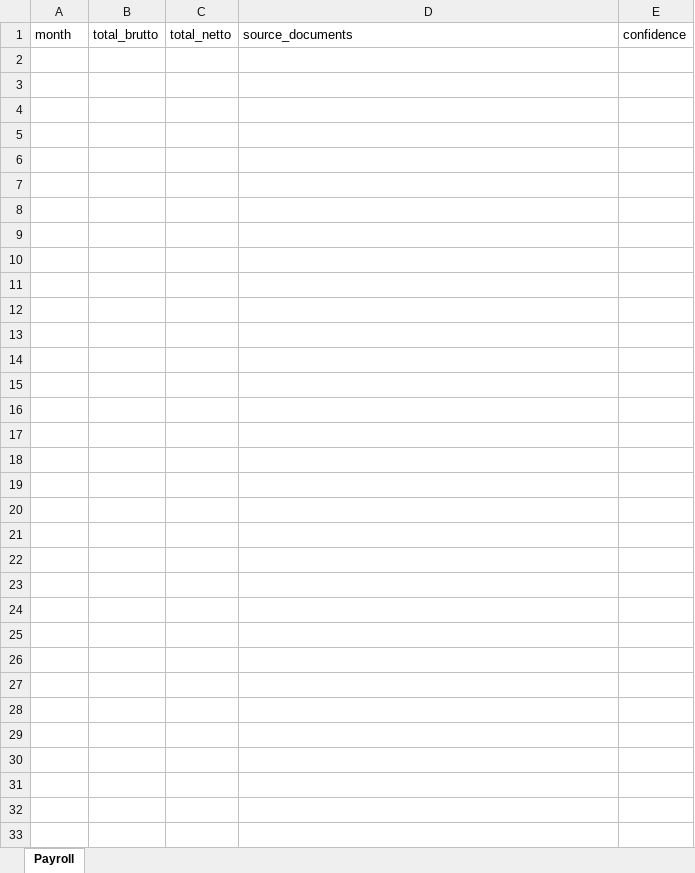
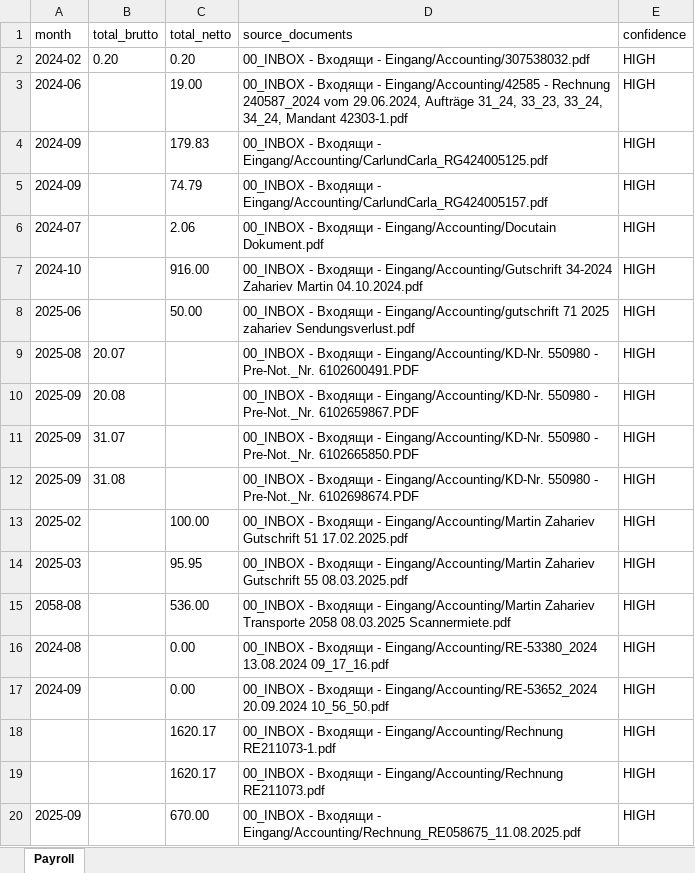
Before and after one commit to martinzahariev1/MZ-AOK, an Excel workbook: 08_Reports - Доклади - Berichte/Accounting_Cash_Flow/payroll_timeline.xlsx, sheet Payroll, drawn as a sheet; only a part is shown; values as stored, in another font and other column widths than the file's, no borders; the diff covers the shown part only; the diff names each change by its address in the sheet, - before the commit and + after, or states it on an @@ line.

```diff
--- a/08_Reports - Доклади - Berichte/Accounting_Cash_Flow/payroll_timeline.xlsx (sheet Payroll)
+++ b/08_Reports - Доклади - Berichte/Accounting_Cash_Flow/payroll_timeline.xlsx (sheet Payroll)
+row 2: 2024-02 | 0.20 | 0.20 | 00_INBOX - Входящи - Eingang/Accounting/307538032.pdf | HIGH
+row 3: 2024-06 |  | 19.00 | 00_INBOX - Входящи - Eingang/Accounting/42585 - Rechnung 240587_2024 vom 29.06.2024, Aufträge 31_24, 33_23, 33_24, 34_24, Mandant 42303-1.pdf | HIGH
+row 4: 2024-09 |  | 179.83 | 00_INBOX - Входящи - Eingang/Accounting/CarlundCarla_RG424005125.pdf | HIGH
+row 5: 2024-09 |  | 74.79 | 00_INBOX - Входящи - Eingang/Accounting/CarlundCarla_RG424005157.pdf | HIGH
+row 6: 2024-07 |  | 2.06 | 00_INBOX - Входящи - Eingang/Accounting/Docutain Dokument.pdf | HIGH
+row 7: 2024-10 |  | 916.00 | 00_INBOX - Входящи - Eingang/Accounting/Gutschrift 34-2024 Zahariev Martin 04.10.2024.pdf | HIGH
+row 8: 2025-06 |  | 50.00 | 00_INBOX - Входящи - Eingang/Accounting/gutschrift 71 2025 zahariev Sendungsverlust.pdf | HIGH
+row 9: 2025-08 | 20.07 |  | 00_INBOX - Входящи - Eingang/Accounting/KD-Nr. 550980 - Pre-Not._Nr. 6102600491.PDF | HIGH
+row 10: 2025-09 | 20.08 |  | 00_INBOX - Входящи - Eingang/Accounting/KD-Nr. 550980 - Pre-Not._Nr. 6102659867.PDF | HIGH
+row 11: 2025-09 | 31.07 |  | 00_INBOX - Входящи - Eingang/Accounting/KD-Nr. 550980 - Pre-Not._Nr. 6102665850.PDF | HIGH
+row 12: 2025-09 | 31.08 |  | 00_INBOX - Входящи - Eingang/Accounting/KD-Nr. 550980 - Pre-Not._Nr. 6102698674.PDF | HIGH
+row 13: 2025-02 |  | 100.00 | 00_INBOX - Входящи - Eingang/Accounting/Martin Zahariev Gutschrift 51 17.02.2025.pdf | HIGH
+row 14: 2025-03 |  | 95.95 | 00_INBOX - Входящи - Eingang/Accounting/Martin Zahariev Gutschrift 55 08.03.2025.pdf | HIGH
+row 15: 2058-08 |  | 536.00 | 00_INBOX - Входящи - Eingang/Accounting/Martin Zahariev Transporte 2058 08.03.2025 Scannermiete.pdf | HIGH
+row 16: 2024-08 |  | 0.00 | 00_INBOX - Входящи - Eingang/Accounting/RE-53380_2024 13.08.2024 09_17_16.pdf | HIGH
+row 17: 2024-09 |  | 0.00 | 00_INBOX - Входящи - Eingang/Accounting/RE-53652_2024 20.09.2024 10_56_50.pdf | HIGH
+row 18:  |  | 1620.17 | 00_INBOX - Входящи - Eingang/Accounting/Rechnung RE211073-1.pdf | HIGH
+row 19:  |  | 1620.17 | 00_INBOX - Входящи - Eingang/Accounting/Rechnung RE211073.pdf | HIGH
+row 20: 2025-09 |  | 670.00 | 00_INBOX - Входящи - Eingang/Accounting/Rechnung_RE058675_11.08.2025.pdf | HIGH
```
Also changed, not shown: 68 added rows elsewhere in this sheet, 08_Reports - Доклади - Berichte/Accounting_Cash_Flow/employee_timeline.xlsx, 08_Reports - Доклади - Berichte/Accounting_Cash_Flow/health_insurance_timeline.xlsx, 21 other files.
